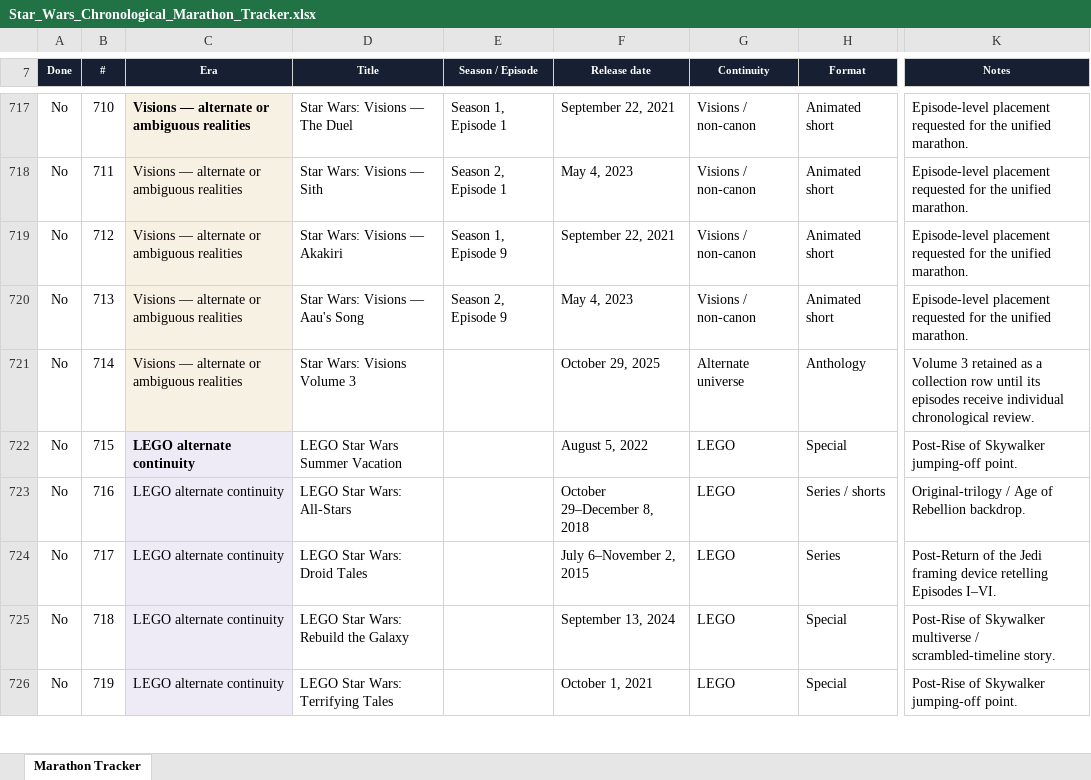
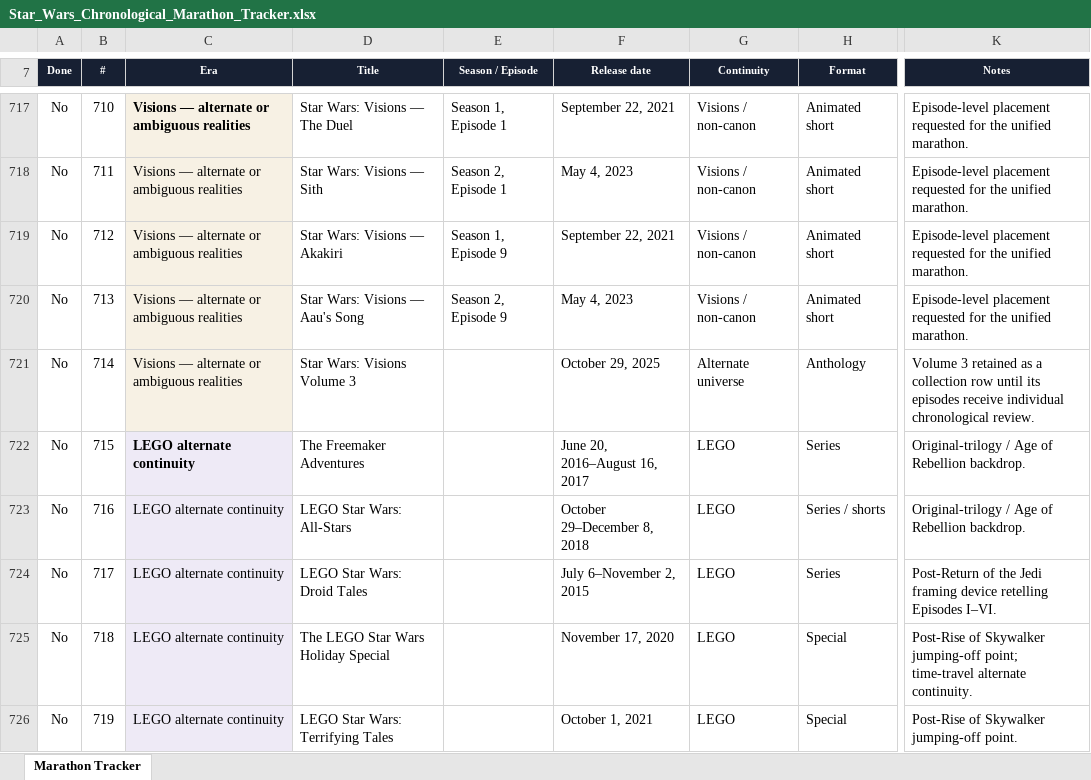
Before and after one commit to alexlsamia-dev/Star-Wars-Chronological-Marathon-Tracker, an Excel workbook: downloads/Star_Wars_Chronological_Marathon_Tracker.xlsx, sheet Marathon Tracker, drawn as a sheet; only a part is shown, gaps mark what is left out; values as stored, in another font and other column widths than the file's, no borders; conditional formats and table styles not drawn; the diff covers the shown part only; the diff names each change by its address in the sheet, - before the commit and + after, or states it on an @@ line.

Commit message:
Cut unresolved rows and finalize 734-entry tracker

```diff
--- a/downloads/Star_Wars_Chronological_Marathon_Tracker.xlsx (sheet Marathon Tracker)
+++ b/downloads/Star_Wars_Chronological_Marathon_Tracker.xlsx (sheet Marathon Tracker)
-D722 (Title): LEGO Star Wars Summer Vacation
+D722 (Title): The Freemaker Adventures
-F722 (Release date): August 5, 2022
+F722 (Release date): June 20, 2016–August 16, 2017
-H722 (Format): Special
+H722 (Format): Series
-K722 (Notes): Post-Rise of Skywalker jumping-off point.
+K722 (Notes): Original-trilogy / Age of Rebellion backdrop.
-D725 (Title): LEGO Star Wars: Rebuild the Galaxy
+D725 (Title): The LEGO Star Wars Holiday Special
-F725 (Release date): September 13, 2024
+F725 (Release date): November 17, 2020
-K725 (Notes): …of Skywalker multiverse / scrambled-timeline story.
+K725 (Notes): …of Skywalker jumping-off point; time-travel alternate continuity.
```
Also changed, not shown: 5 removed rows and 13 edited cells elsewhere in this sheet, formulas that keep their value, 3 other files.
